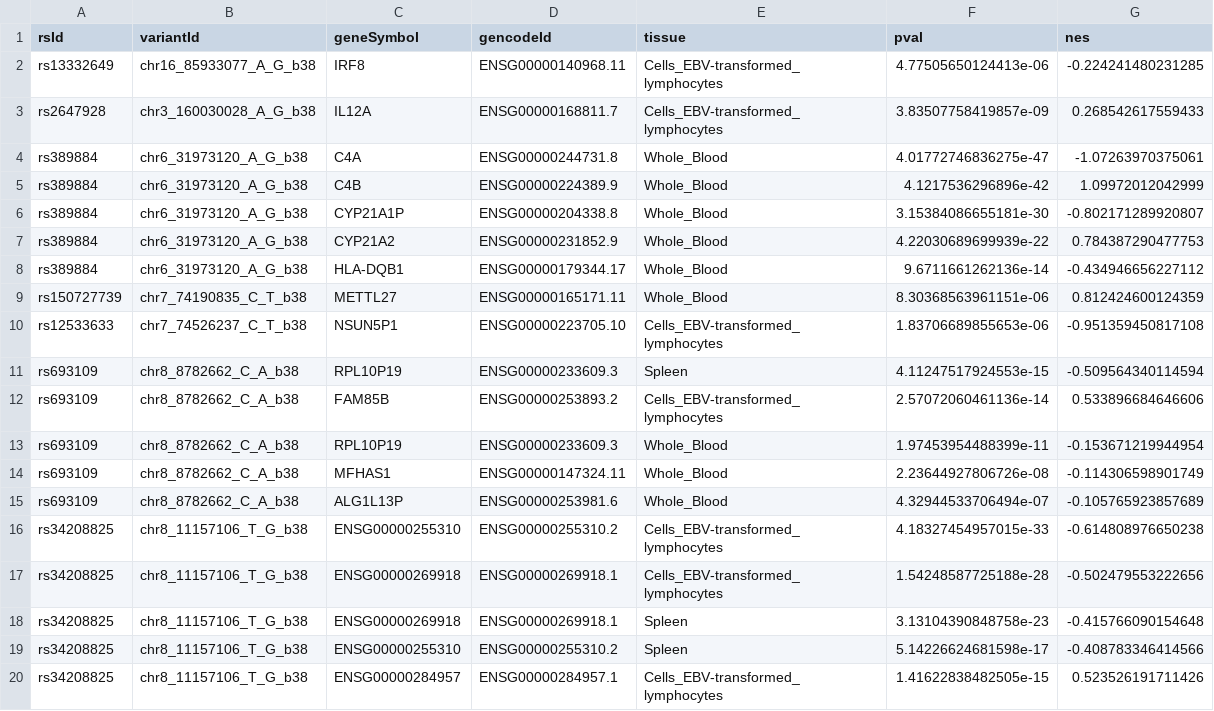
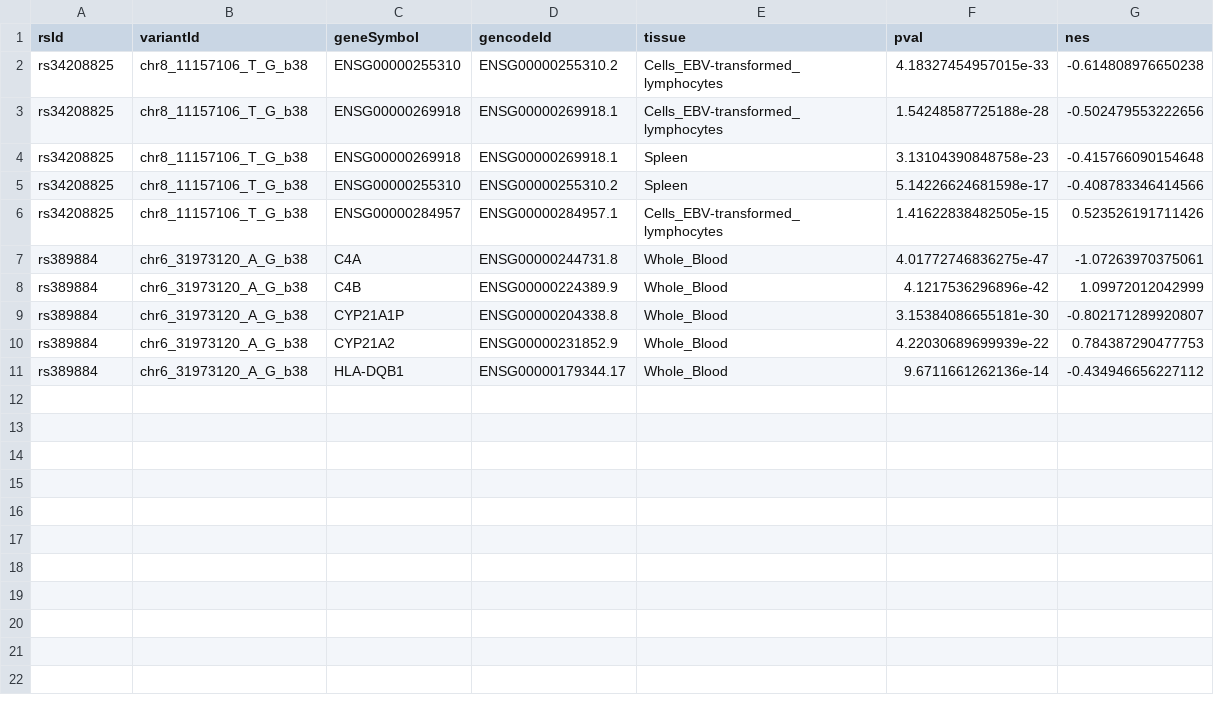
Before and after one commit to vijayachitrabio/SLE_MetaAnalysis, a TSV file: results/eqtl_summary.tsv, drawn as a sheet.

Commit message:
Update eQTL heatmap figures and data to latest version

```diff
--- a/results/eqtl_summary.tsv
+++ b/results/eqtl_summary.tsv
@@ -1,4 +1,7 @@
 rsId	variantId	geneSymbol	gencodeId	tissue	pval	nes
-rs13332649	chr16_85933077_A_G_b38	IRF8	ENSG00000140968.11	Cells_EBV-transformed_lymphocytes	4.77505650124413e-06	-0.224241480231285
-rs2647928	chr3_160030028_A_G_b38	IL12A	ENSG00000168811.7	Cells_EBV-transformed_lymphocytes	3.83507758419857e-09	0.268542617559433
+rs34208825	chr8_11157106_T_G_b38	ENSG00000255310	ENSG00000255310.2	Cells_EBV-transformed_lymphocytes	4.18327454957015e-33	-0.614808976650238
+rs34208825	chr8_11157106_T_G_b38	ENSG00000269918	ENSG00000269918.1	Cells_EBV-transformed_lymphocytes	1.54248587725188e-28	-0.502479553222656
+rs34208825	chr8_11157106_T_G_b38	ENSG00000269918	ENSG00000269918.1	Spleen	3.13104390848758e-23	-0.415766090154648
+rs34208825	chr8_11157106_T_G_b38	ENSG00000255310	ENSG00000255310.2	Spleen	5.14226624681598e-17	-0.408783346414566
+rs34208825	chr8_11157106_T_G_b38	ENSG00000284957	ENSG00000284957.1	Cells_EBV-transformed_lymphocytes	1.41622838482505e-15	0.523526191711426
 rs389884	chr6_31973120_A_G_b38	C4A	ENSG00000244731.8	Whole_Blood	4.01772746836275e-47	-1.07263970375061
@@ -8,13 +11 @@ rs389884	chr6_31973120_A_G_b38	CYP21A2	ENSG00000231852.9	Whole_Blood	4.220306896
 rs389884	chr6_31973120_A_G_b38	HLA-DQB1	ENSG00000179344.17	Whole_Blood	9.6711661262136e-14	-0.434946656227112
-rs150727739	chr7_74190835_C_T_b38	METTL27	ENSG00000165171.11	Whole_Blood	8.30368563961151e-06	0.812424600124359
-rs12533633	chr7_74526237_C_T_b38	NSUN5P1	ENSG00000223705.10	Cells_EBV-transformed_lymphocytes	1.83706689855653e-06	-0.951359450817108
-rs693109	chr8_8782662_C_A_b38	RPL10P19	ENSG00000233609.3	Spleen	4.11247517924553e-15	-0.509564340114594
-rs693109	chr8_8782662_C_A_b38	FAM85B	ENSG00000253893.2	Cells_EBV-transformed_lymphocytes	2.57072060461136e-14	0.533896684646606
-rs693109	chr8_8782662_C_A_b38	RPL10P19	ENSG00000233609.3	Whole_Blood	1.97453954488399e-11	-0.153671219944954
-rs693109	chr8_8782662_C_A_b38	MFHAS1	ENSG00000147324.11	Whole_Blood	2.23644927806726e-08	-0.114306598901749
-rs693109	chr8_8782662_C_A_b38	ALG1L13P	ENSG00000253981.6	Whole_Blood	4.32944533706494e-07	-0.105765923857689
-rs34208825	chr8_11157106_T_G_b38	ENSG00000255310	ENSG00000255310.2	Cells_EBV-transformed_lymphocytes	4.18327454957015e-33	-0.614808976650238
-rs34208825	chr8_11157106_T_G_b38	ENSG00000269918	ENSG00000269918.1	Cells_EBV-transformed_lymphocytes	1.54248587725188e-28	-0.502479553222656
-rs34208825	chr8_11157106_T_G_b38	ENSG00000269918	ENSG00000269918.1	Spleen	3.13104390848758e-23	-0.415766090154648
-rs34208825	chr8_11157106_T_G_b38	ENSG00000255310	ENSG00000255310.2	Spleen	5.14226624681598e-17	-0.408783346414566
-rs34208825	chr8_11157106_T_G_b38	ENSG00000284957	ENSG00000284957.1	Cells_EBV-transformed_lymphocytes	1.41622838482505e-15	0.523526191711426
```
Also changed, not shown: 5 other files.
